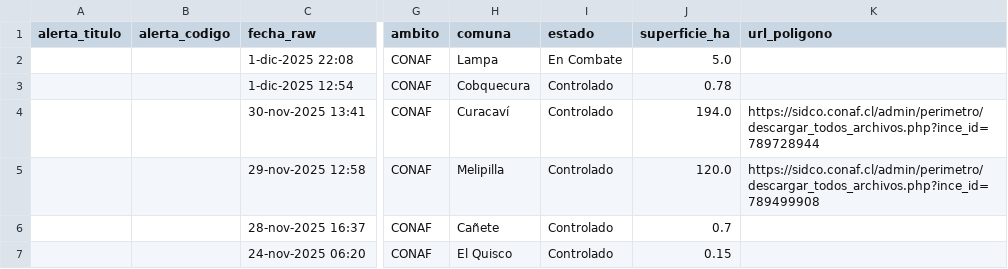
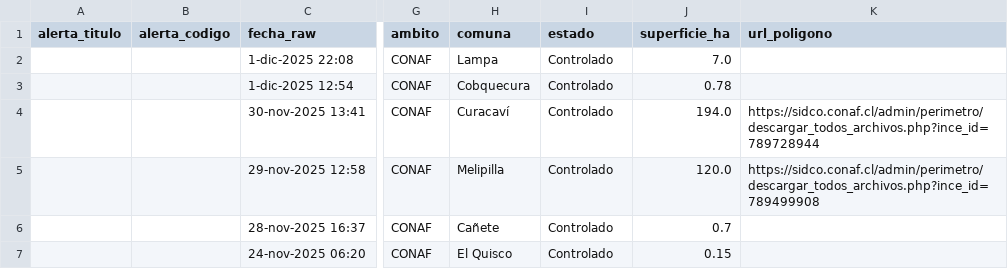
Before and after one commit to FranSENAPRED/sidco-incendios-scraper, a CSV file: incendios_vigentes_sidco_enriquecido.csv, drawn as a sheet; only a part is shown, gaps mark what is left out; the diff names each change by its address in the sheet, - before the commit and + after, or states it on an @@ line.

Commit message:
Actualizar CSV SIDCO

```diff
--- a/incendios_vigentes_sidco_enriquecido.csv
+++ b/incendios_vigentes_sidco_enriquecido.csv
-I2 (estado): En Combate
+I2 (estado): Controlado
-J2 (superficie_ha): 5.0
+J2 (superficie_ha): 7.0
```
